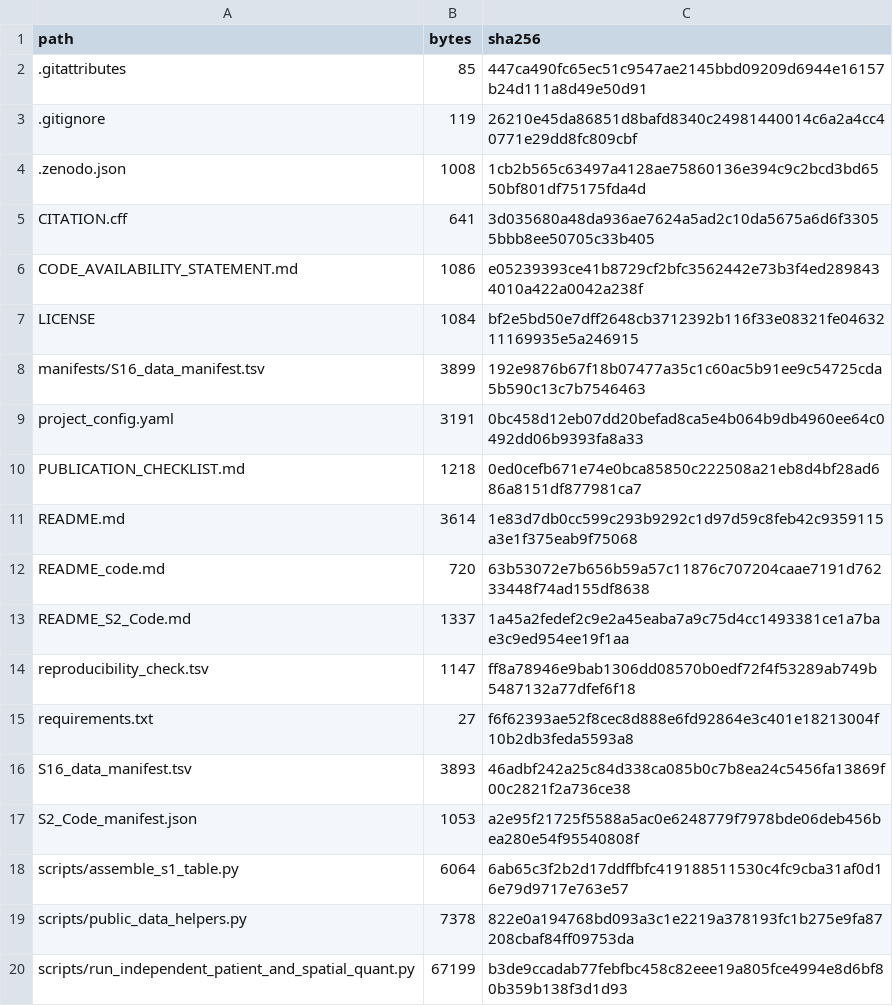
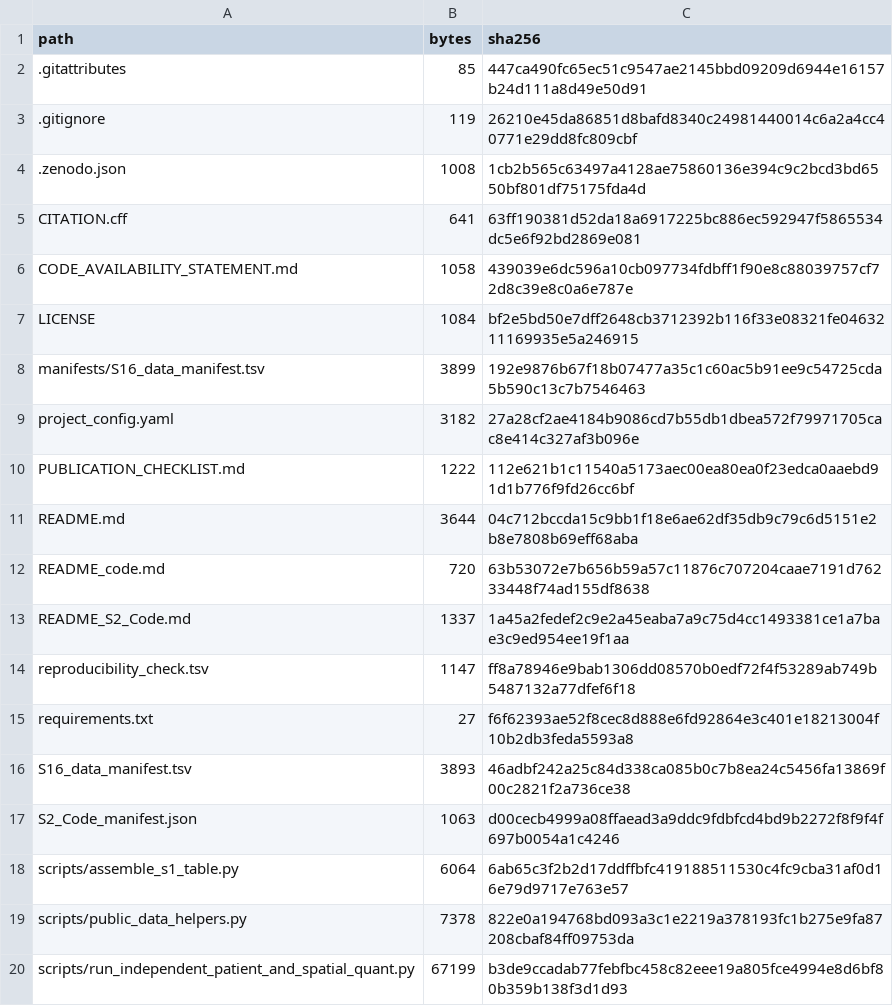
Before and after one commit to afa-cloud/escc-spatial-bulk-validation-framework-code, a TSV file: REPOSITORY_MANIFEST.tsv, drawn as a sheet; only a part is shown.

```diff
--- a/REPOSITORY_MANIFEST.tsv
+++ b/REPOSITORY_MANIFEST.tsv
@@ -4,9 +4,9 @@ path	bytes	sha256
 .zenodo.json	1008	1cb2b565c63497a4128ae75860136e394c9c2bcd3bd6550bf801df75175fda4d
-CITATION.cff	641	3d035680a48da936ae7624a5ad2c10da5675a6d6f33055bbb8ee50705c33b405
-CODE_AVAILABILITY_STATEMENT.md	1086	e05239393ce41b8729cf2bfc3562442e73b3f4ed2898434010a422a0042a238f
+CITATION.cff	641	63ff190381d52da18a6917225bc886ec592947f5865534dc5e6f92bd2869e081
+CODE_AVAILABILITY_STATEMENT.md	1058	439039e6dc596a10cb097734fdbff1f90e8c88039757cf72d8c39e8c0a6e787e
 LICENSE	1084	bf2e5bd50e7dff2648cb3712392b116f33e08321fe0463211169935e5a246915
 manifests/S16_data_manifest.tsv	3899	192e9876b67f18b07477a35c1c60ac5b91ee9c54725cda5b590c13c7b7546463
-project_config.yaml	3191	0bc458d12eb07dd20befad8ca5e4b064b9db4960ee64c0492dd06b9393fa8a33
-PUBLICATION_CHECKLIST.md	1218	0ed0cefb671e74e0bca85850c222508a21eb8d4bf28ad686a8151df877981ca7
-README.md	3614	1e83d7db0cc599c293b9292c1d97d59c8feb42c9359115a3e1f375eab9f75068
+project_config.yaml	3182	27a28cf2ae4184b9086cd7b55db1dbea572f79971705cac8e414c327af3b096e
+PUBLICATION_CHECKLIST.md	1222	112e621b1c11540a5173aec00ea80ea0f23edca0aaebd91d1b776f9fd26cc6bf
+README.md	3644	04c712bccda15c9bb1f18e6ae62df35db9c79c6d5151e2b8e7808b69eff68aba
 README_code.md	720	63b53072e7b656b59a57c11876c707204caae7191d76233448f74ad155df8638
@@ -16,3 +16,3 @@ requirements.txt	27	f6f62393ae52f8cec8d888e6fd92864e3c401e18213004f10b2db3feda55
 S16_data_manifest.tsv	3893	46adbf242a25c84d338ca085b0c7b8ea24c5456fa13869f00c2821f2a736ce38
-S2_Code_manifest.json	1053	a2e95f21725f5588a5ac0e6248779f7978bde06deb456bea280e54f95540808f
+S2_Code_manifest.json	1063	d00cecb4999a08ffaead3a9ddc9fdbfcd4bd9b2272f8f9f4f697b0054a1c4246
 scripts/assemble_s1_table.py	6064	6ab65c3f2b2d17ddffbfc419188511530c4fc9cba31af0d16e79d9717e763e57
```
Also changed, not shown: 7 other files.
